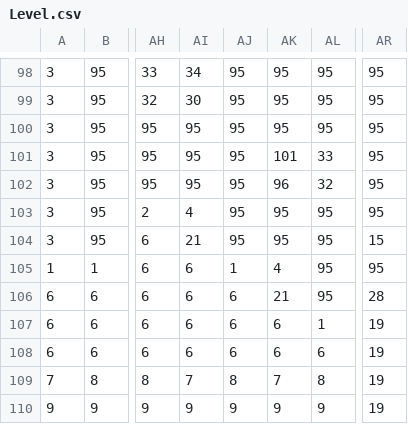
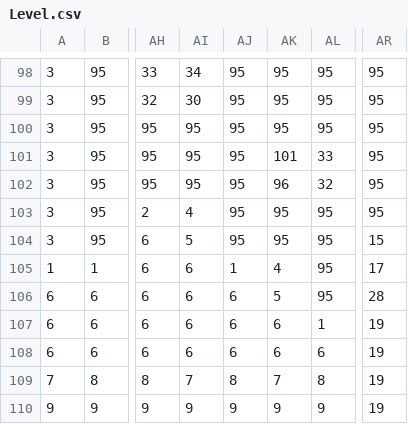
Before and after one commit to TEIXIS/VJ-UPC-2025, a CSV file: whomp em/02-Bubble/levels/Level.csv, drawn as a sheet; only a part is shown, gaps mark what is left out; the diff names each change by its address in the sheet, - before the commit and + after, or states it on an @@ line.

```diff
--- a/whomp em/02-Bubble/levels/Level.csv
+++ b/whomp em/02-Bubble/levels/Level.csv
-AI104: 21
+AI104: 5
-AR105: 95
+AR105: 17
-AK106: 21
+AK106: 5
```
Also changed, not shown: 10 other files.
